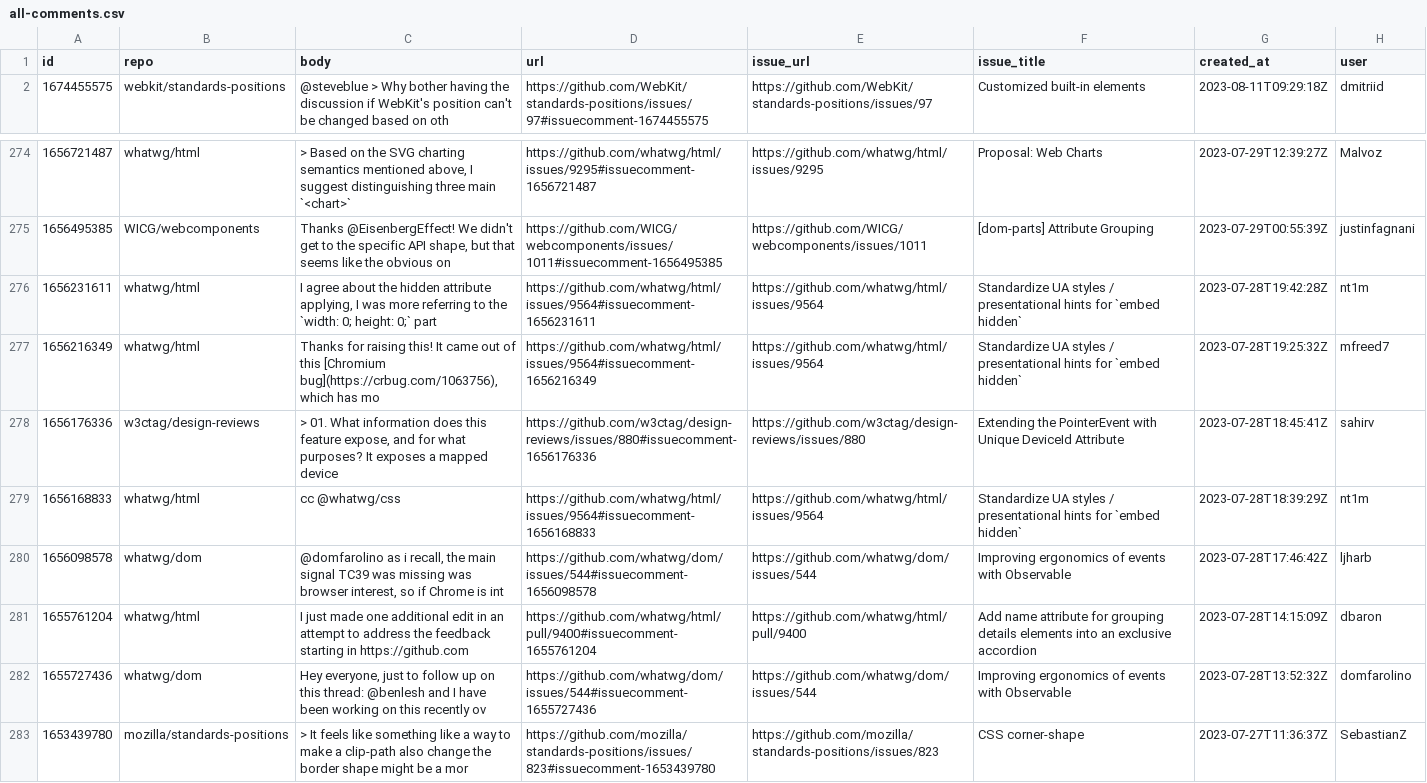
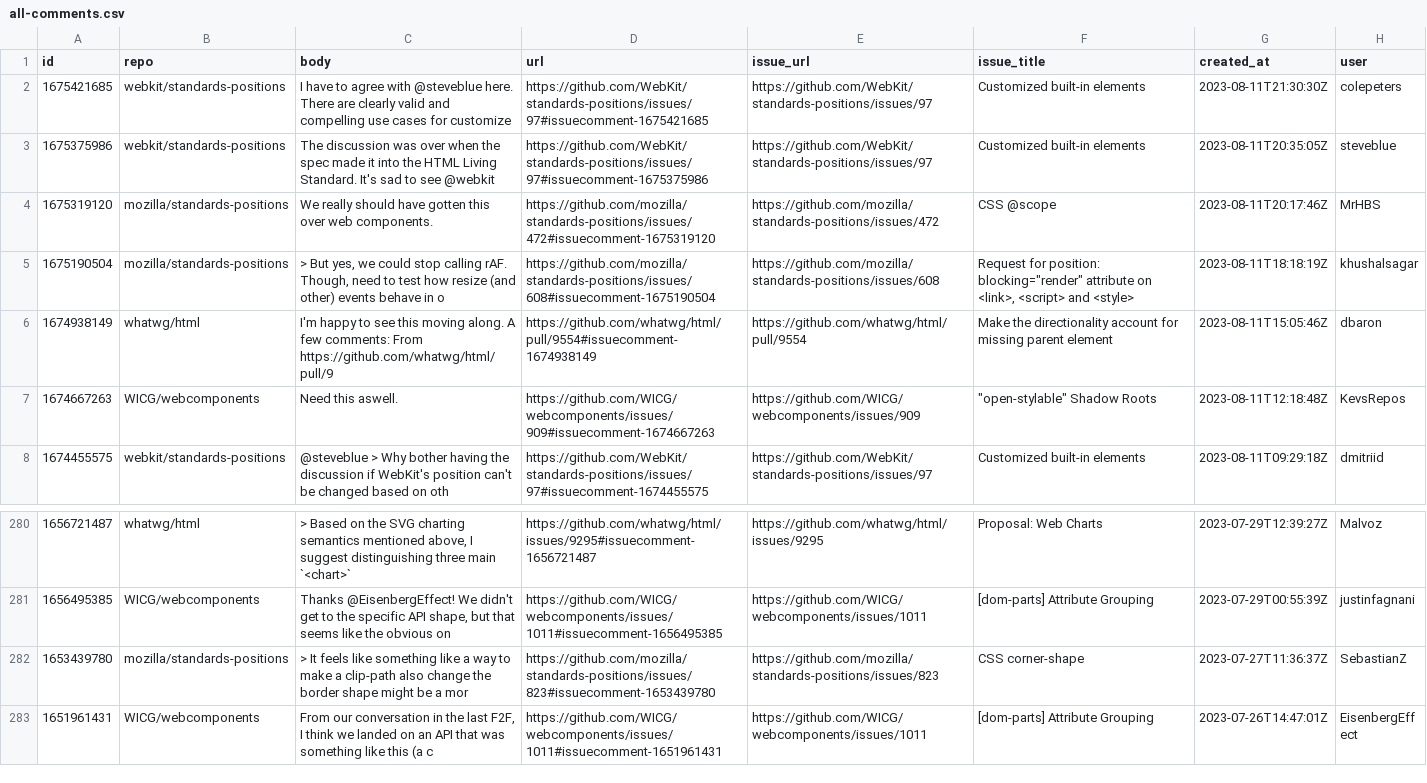
Before and after one commit to bgrins/compat-utils, a CSV file: output/all-comments.csv, drawn as a sheet; only a part is shown, gaps mark what is left out; the shorter side is filled out with more unchanged rows; removed rows and columns are numbered as before the commit, all else as after; the diff names each change by its address in the sheet, - before the commit and + after, or states it on an @@ line.

```diff
--- a/output/all-comments.csv
+++ b/output/all-comments.csv
+row 2: 1675421685 | webkit/standards-positions | I have to agree with @steveblue here. There are clearly valid and compelling use cases for customize | https://github.com/WebKit/standards-positions/issues/97#issuecomment-1675421685 | https://github.com/WebKit/standards-positions/issues/97 | Customized built-in elements | 2023-08-11T21:30:30Z | colepeters
+row 3: 1675375986 | webkit/standards-positions | The discussion was over when the spec made it into the HTML Living Standard. It's sad to see @webkit | https://github.com/WebKit/standards-positions/issues/97#issuecomment-1675375986 | https://github.com/WebKit/standards-positions/issues/97 | Customized built-in elements | 2023-08-11T20:35:05Z | steveblue
+row 4: 1675319120 | mozilla/standards-positions | We really should have gotten this over web components. | https://github.com/mozilla/standards-positions/issues/472#issuecomment-1675319120 | https://github.com/mozilla/standards-positions/issues/472 | CSS @scope | 2023-08-11T20:17:46Z | MrHBS
+row 5: 1675190504 | mozilla/standards-positions | > But yes, we could stop calling rAF. Though, need to test how resize (and other) events behave in o | https://github.com/mozilla/standards-positions/issues/608#issuecomment-1675190504 | https://github.com/mozilla/standards-positions/issues/608 | Request for position: blocking="render" attribute on <link>, <script> and <style> | 2023-08-11T18:18:19Z | khushalsagar
+row 6: 1674938149 | whatwg/html | I'm happy to see this moving along. A few comments: From https://github.com/whatwg/html/pull/9 | https://github.com/whatwg/html/pull/9554#issuecomment-1674938149 | https://github.com/whatwg/html/pull/9554 | Make the directionality account for missing parent element | 2023-08-11T15:05:46Z | dbaron
+row 7: 1674667263 | WICG/webcomponents | Need this aswell. | https://github.com/WICG/webcomponents/issues/909#issuecomment-1674667263 | https://github.com/WICG/webcomponents/issues/909 | "open-stylable" Shadow Roots | 2023-08-11T12:18:48Z | KevsRepos
-row 276: 1656231611 | whatwg/html | I agree about the hidden attribute applying, I was more referring to the `width: 0; height: 0;` part | https://github.com/whatwg/html/issues/9564#issuecomment-1656231611 | https://github.com/whatwg/html/issues/9564 | Standardize UA styles / presentational hints for `embed hidden` | 2023-07-28T19:42:28Z | nt1m
-row 277: 1656216349 | whatwg/html | Thanks for raising this! It came out of this [Chromium bug](https://crbug.com/1063756), which has mo | https://github.com/whatwg/html/issues/9564#issuecomment-1656216349 | https://github.com/whatwg/html/issues/9564 | Standardize UA styles / presentational hints for `embed hidden` | 2023-07-28T19:25:32Z | mfreed7
-row 278: 1656176336 | w3ctag/design-reviews | > 01. What information does this feature expose, and for what purposes? It exposes a mapped device | https://github.com/w3ctag/design-reviews/issues/880#issuecomment-1656176336 | https://github.com/w3ctag/design-reviews/issues/880 | Extending the PointerEvent with Unique DeviceId Attribute | 2023-07-28T18:45:41Z | sahirv
-row 279: 1656168833 | whatwg/html | cc @whatwg/css | https://github.com/whatwg/html/issues/9564#issuecomment-1656168833 | https://github.com/whatwg/html/issues/9564 | Standardize UA styles / presentational hints for `embed hidden` | 2023-07-28T18:39:29Z | nt1m
-row 280: 1656098578 | whatwg/dom | @domfarolino as i recall, the main signal TC39 was missing was browser interest, so if Chrome is int | https://github.com/whatwg/dom/issues/544#issuecomment-1656098578 | https://github.com/whatwg/dom/issues/544 | Improving ergonomics of events with Observable | 2023-07-28T17:46:42Z | ljharb
-row 281: 1655761204 | whatwg/html | I just made one additional edit in an attempt to address the feedback starting in https://github.com | https://github.com/whatwg/html/pull/9400#issuecomment-1655761204 | https://github.com/whatwg/html/pull/9400 | Add name attribute for grouping details elements into an exclusive accordion | 2023-07-28T14:15:09Z | dbaron
-row 282: 1655727436 | whatwg/dom | Hey everyone, just to follow up on this thread: @benlesh and I have been working on this recently ov | https://github.com/whatwg/dom/issues/544#issuecomment-1655727436 | https://github.com/whatwg/dom/issues/544 | Improving ergonomics of events with Observable | 2023-07-28T13:52:32Z | domfarolino
```
Also changed, not shown: output/WICG-webcomponents.csv, output/mozilla-standards-positions-prs.csv, 4 other files.
